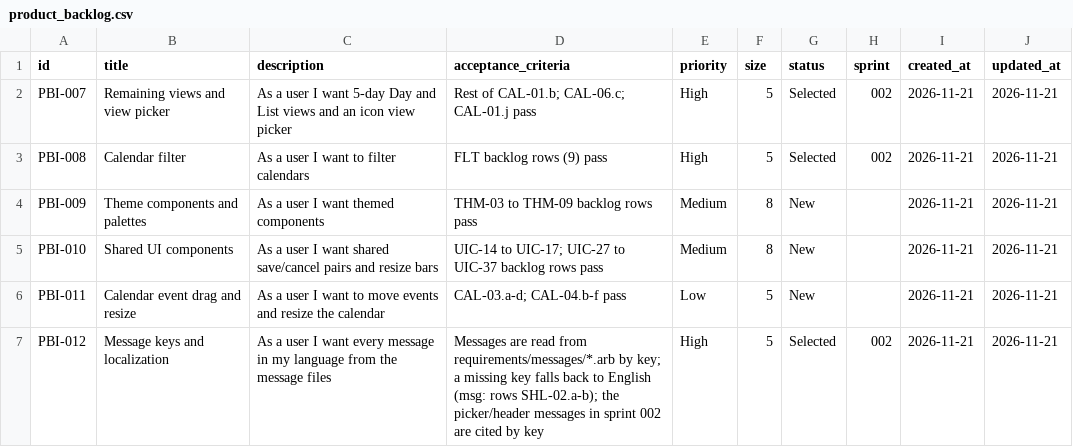
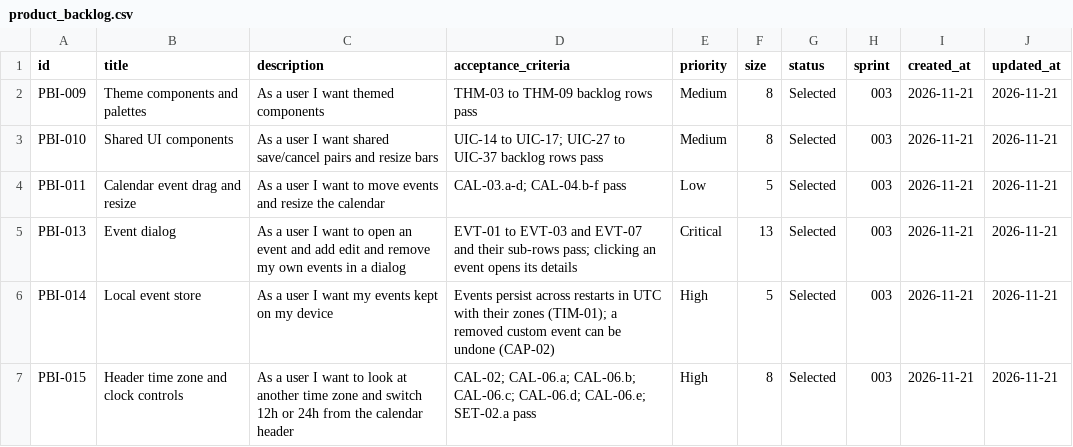
Before and after one commit to Uuugh/SuiteStream, a CSV file: scrum/product_backlog.csv, drawn as a sheet.

```diff
--- a/scrum/product_backlog.csv
+++ b/scrum/product_backlog.csv
@@ -1,7 +1,7 @@
 id,title,description,acceptance_criteria,priority,size,status,sprint,created_at,updated_at
-PBI-007,Remaining views and view picker,As a user I want 5-day Day and List views and an icon view picker,Rest of CAL-01.b; CAL-06.c; CAL-01.j pass,High,5,Selected,002,2026-11-21,2026-11-21
-PBI-008,Calendar filter,As a user I want to filter calendars,FLT backlog rows (9) pass,High,5,Selected,002,2026-11-21,2026-11-21
-PBI-009,Theme components and palettes,As a user I want themed components,THM-03 to THM-09 backlog rows pass,Medium,8,New,,2026-11-21,2026-11-21
-PBI-010,Shared UI components,As a user I want shared save/cancel pairs and resize bars,UIC-14 to UIC-17; UIC-27 to UIC-37 backlog rows pass,Medium,8,New,,2026-11-21,2026-11-21
-PBI-011,Calendar event drag and resize,As a user I want to move events and resize the calendar,CAL-03.a-d; CAL-04.b-f pass,Low,5,New,,2026-11-21,2026-11-21
-PBI-012,Message keys and localization,As a user I want every message in my language from the message files,Messages are read from requirements/messages/*.arb by key; a missing key falls back to English (msg: rows SHL-02.a-b); the picker/header messages in sprint 002 are cited by key,High,5,Selected,002,2026-11-21,2026-11-21
+PBI-009,Theme components and palettes,As a user I want themed components,THM-03 to THM-09 backlog rows pass,Medium,8,Selected,003,2026-11-21,2026-11-21
+PBI-010,Shared UI components,As a user I want shared save/cancel pairs and resize bars,UIC-14 to UIC-17; UIC-27 to UIC-37 backlog rows pass,Medium,8,Selected,003,2026-11-21,2026-11-21
+PBI-011,Calendar event drag and resize,As a user I want to move events and resize the calendar,CAL-03.a-d; CAL-04.b-f pass,Low,5,Selected,003,2026-11-21,2026-11-21
+PBI-013,Event dialog,As a user I want to open an event and add edit and remove my own events in a dialog,EVT-01 to EVT-03 and EVT-07 and their sub-rows pass; clicking an event opens its details,Critical,13,Selected,003,2026-11-21,2026-11-21
+PBI-014,Local event store,As a user I want my events kept on my device,Events persist across restarts in UTC with their zones (TIM-01); a removed custom event can be undone (CAP-02),High,5,Selected,003,2026-11-21,2026-11-21
+PBI-015,Header time zone and clock controls,As a user I want to look at another time zone and switch 12h or 24h from the calendar header,CAL-02; CAL-06.a; CAL-06.b; CAL-06.c; CAL-06.d; CAL-06.e; SET-02.a pass,High,8,Selected,003,2026-11-21,2026-11-21
```
Also changed, not shown: scrum/product_backlog_done.csv, scrum/velocity.csv, 7 other files.
